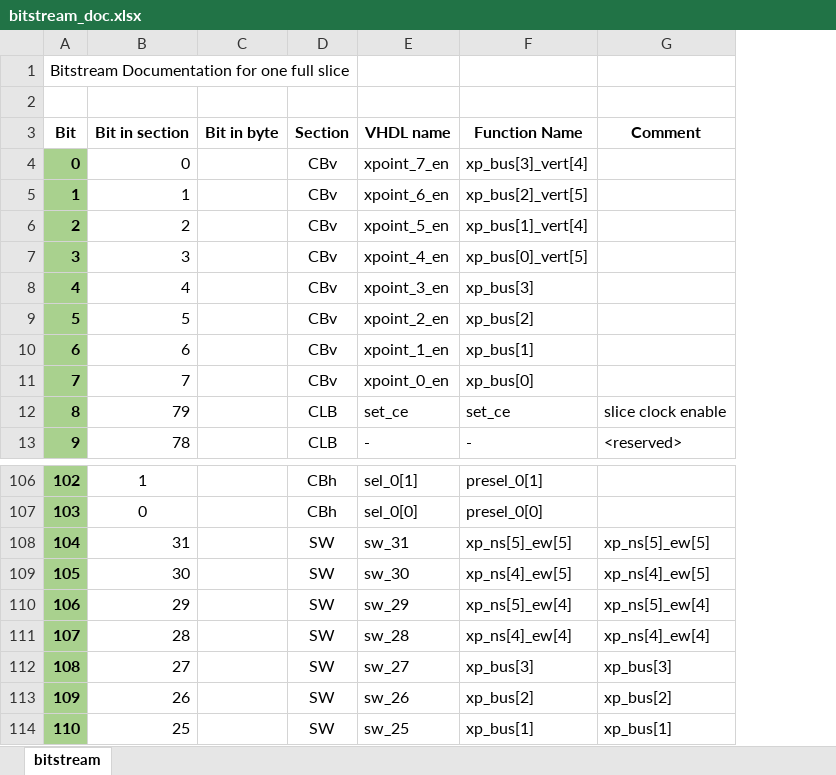
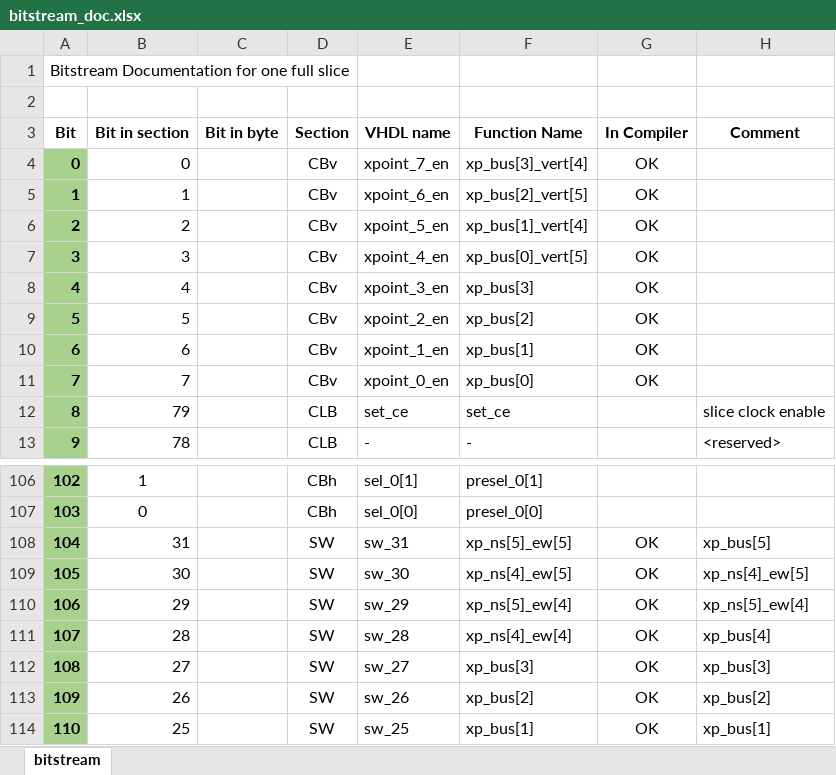
Before and after one commit to mnemocron/my-discrete-fpga, an Excel workbook: doc/bitstream_doc.xlsx, sheet bitstream, drawn as a sheet; only a part is shown, gaps mark what is left out; values as stored, in another font and other column widths than the file's, no borders; addresses are those after the commit; the diff names each change by its address in the sheet, - before the commit and + after, or states it on an @@ line.

Commit message:
built a working "compiler" in C for Arduino

```diff
--- a/doc/bitstream_doc.xlsx (sheet bitstream)
+++ b/doc/bitstream_doc.xlsx (sheet bitstream)
+column G (In Compiler), rows 4-11: all OK; rows 108-114: all OK
-H108 (Comment): xp_ns[5]_ew[5]
+H108 (Comment): xp_bus[5]
-H111 (Comment): xp_ns[4]_ew[4]
+H111 (Comment): xp_bus[4]
```
Also changed, not shown: 3 other files.
